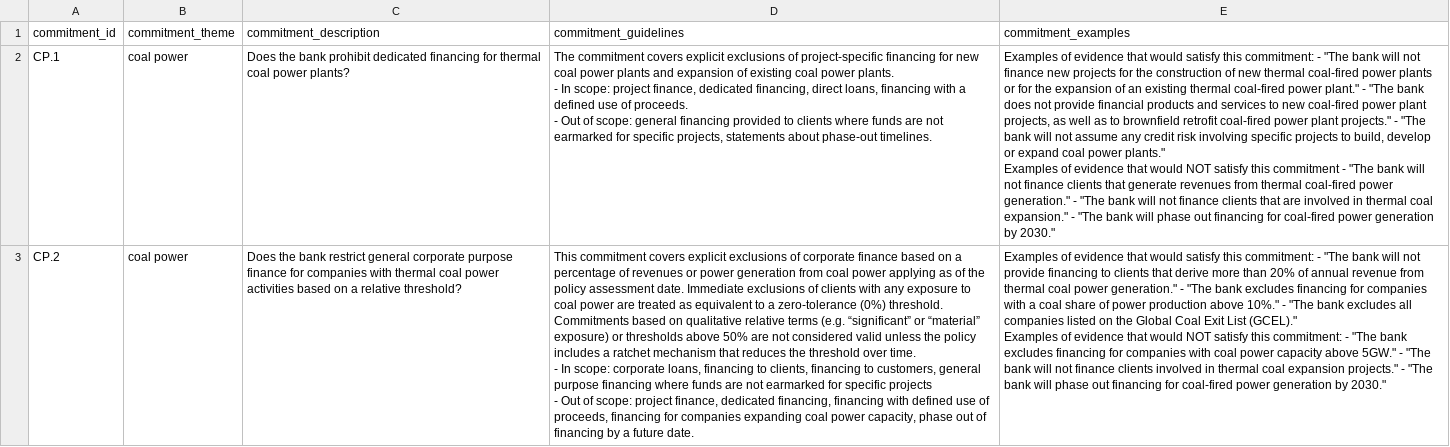
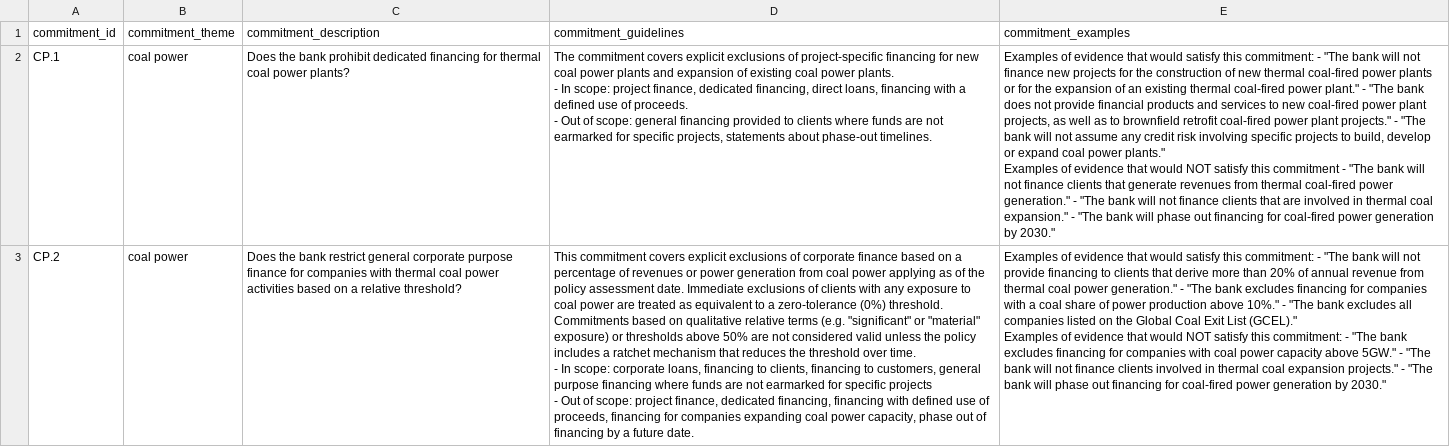
Before and after one commit to XavierL64/ai-policy-assessor, a CSV file: criteria/criteria.csv, drawn as a sheet; the diff names each change by its address in the sheet, - before the commit and + after, or states it on an @@ line.

Commit message:
Update project configuration and documentation
- Fix typos and formatting in README.md
- Update CSV file encodings and content formatting
- Refine assessment criteria and exception definitions
- Update configuration files and utility scripts
- Add test_runs.xlsx output file

```diff
--- a/criteria/criteria.csv
+++ b/criteria/criteria.csv
-D3 (commitment_guidelines): …terms (e.g. “significant” or “material” exposure) or…
+D3 (commitment_guidelines): …terms (e.g. "significant" or "material" exposure) or…
```
Also changed, not shown: data/assessments.csv, exceptions/exceptions.csv, 13 other files.
